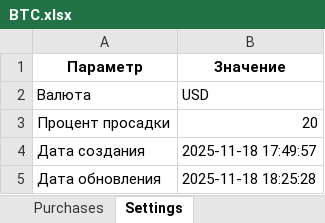
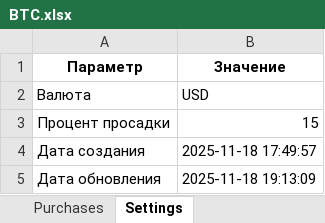
Before and after one commit to Shadowmachine666/Averaging, an Excel workbook: Assets/BTC.xlsx, sheet Settings, drawn as a sheet; values as stored, in another font and other column widths than the file's, no borders; the diff names each change by its address in the sheet, - before the commit and + after, or states it on an @@ line.

```diff
--- a/Assets/BTC.xlsx (sheet Settings)
+++ b/Assets/BTC.xlsx (sheet Settings)
-B3 (Значение): 20
+B3 (Значение): 15
-B5 (Значение): 2025-11-18 18:25:28
+B5 (Значение): 2025-11-18 19:13:09
```
Also changed, not shown: 3 other files.
